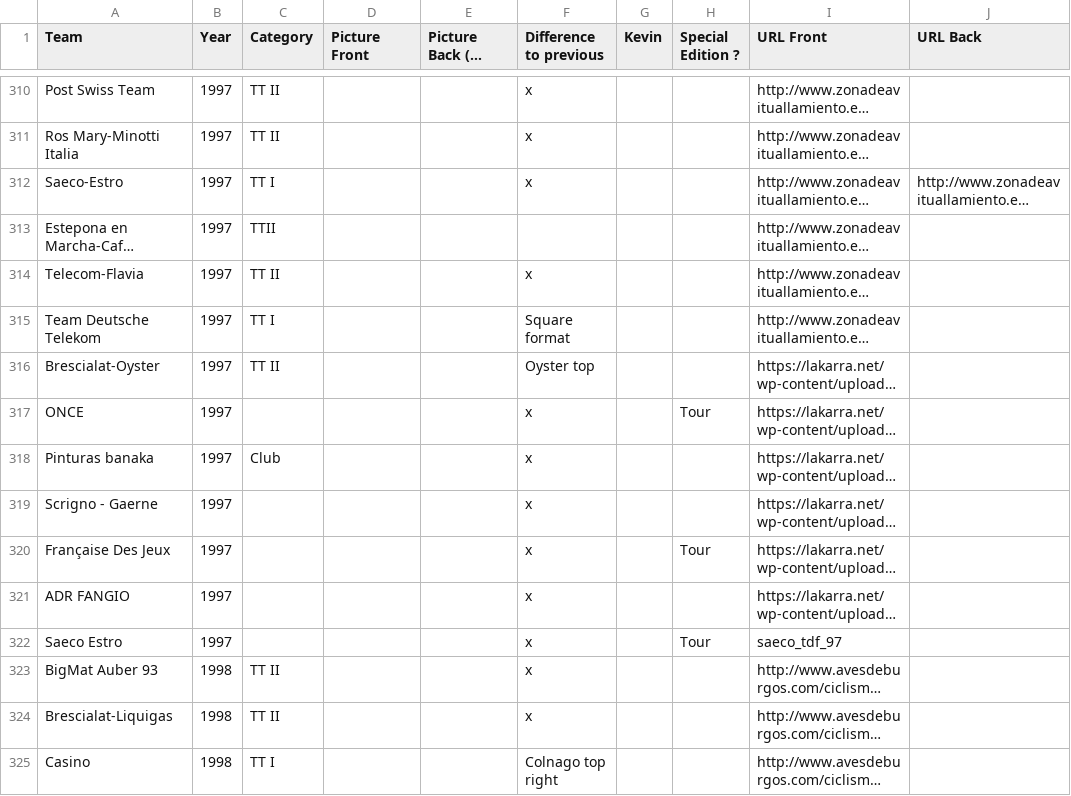
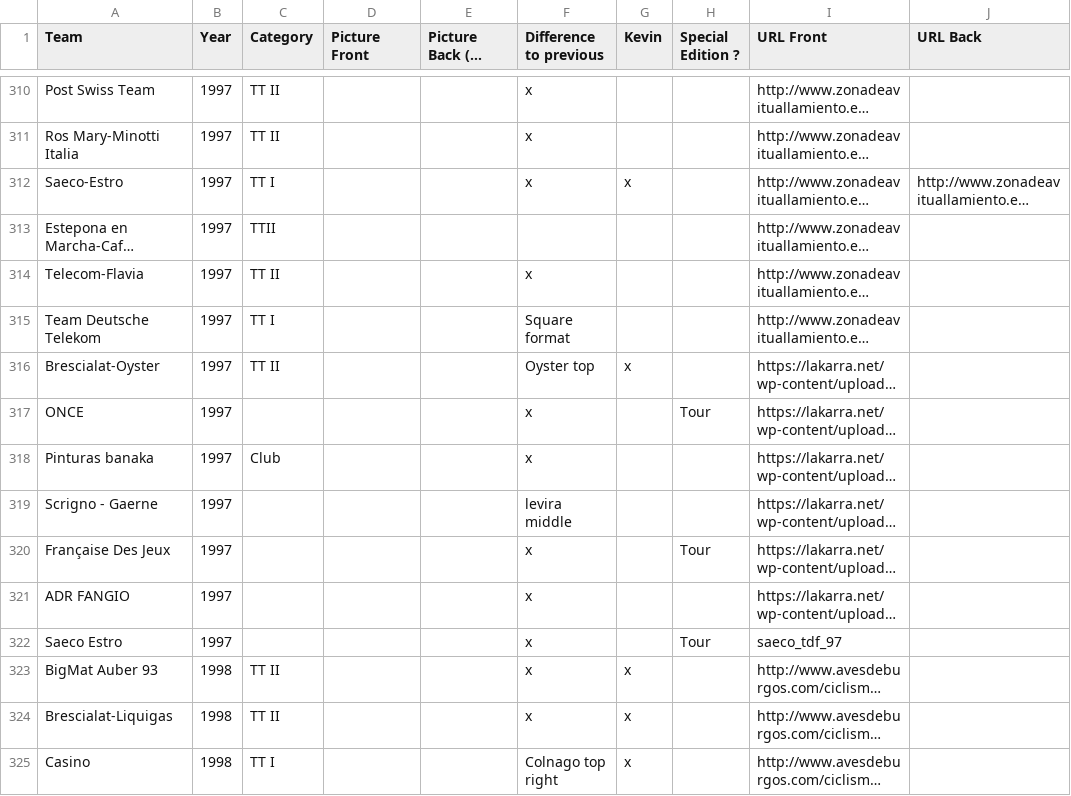
Before and after one commit to HKev68/musettes_inventory, a CSV file: inventory_new.csv, drawn as a sheet; only a part is shown, gaps mark what is left out; long unchanged cells end in …; the diff covers the shown part only; the diff names each change by its address in the sheet, - before the commit and + after, or states it on an @@ line.

Commit message:
Add all previous years

```diff
--- a/inventory_new.csv
+++ b/inventory_new.csv
-G312 (Kevin): (empty)
+G312 (Kevin): x
-G316 (Kevin): (empty)
+G316 (Kevin): x
-F319 (Difference to previous): x
+F319 (Difference to previous): levira middle
-G323:G325 (Kevin): (empty)
+G323:G325 (Kevin): x
```
Also changed, not shown: 4 added rows, 1 removed row and 116 edited cells elsewhere in this file, 1 other file.
